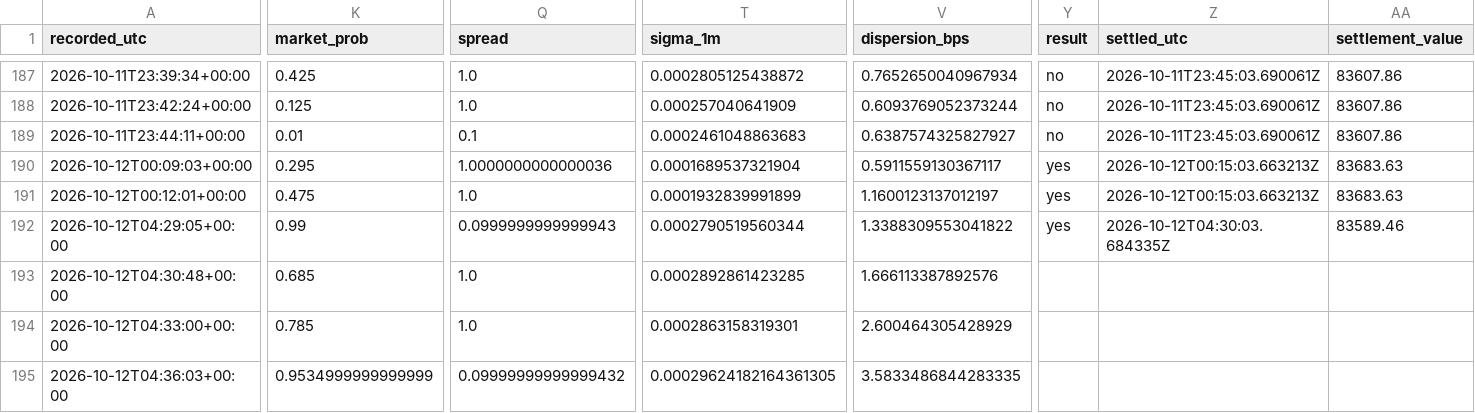
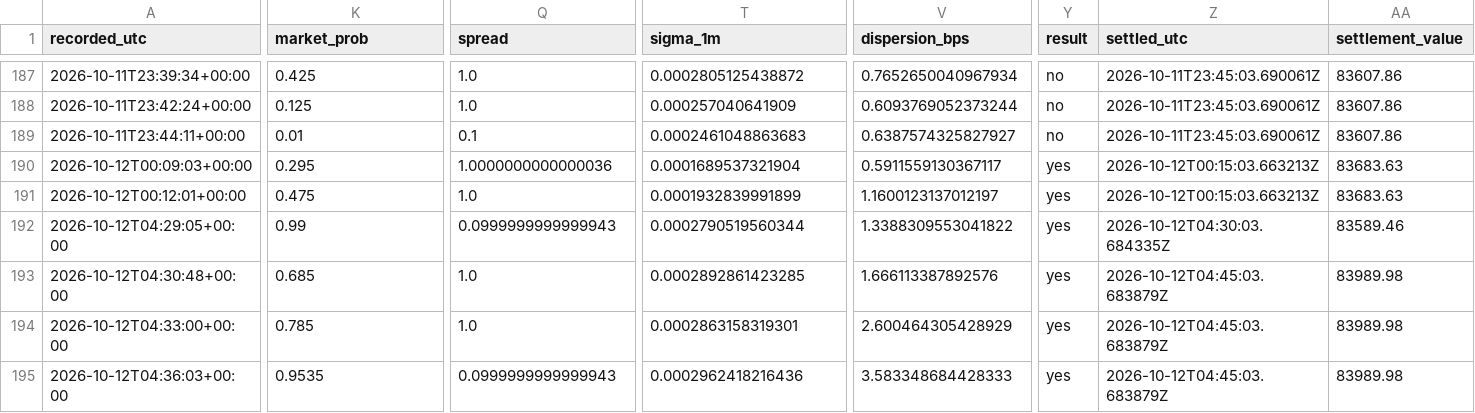
Before and after one commit to angelmoz881-collab/btc-kalshi-dashboard, a CSV file: data/btc_kalshi_learning.csv, drawn as a sheet; only a part is shown, gaps mark what is left out; the diff covers the shown part only; the diff names each change by its address in the sheet, - before the commit and + after, or states it on an @@ line.

Commit message:
Update BTC Kalshi adaptive learning history

```diff
--- a/data/btc_kalshi_learning.csv
+++ b/data/btc_kalshi_learning.csv
-Y193:Y195 (result): (empty)
+Y193:Y195 (result): yes
-Z193:Z195 (settled_utc): (empty)
+Z193:Z195 (settled_utc): 2026-10-12T04:45:03.683879Z
-AA193:AA195 (settlement_value): (empty)
+AA193:AA195 (settlement_value): 83989.98
-K195 (market_prob): 0.9534999999999999
+K195 (market_prob): 0.9535
-Q195 (spread): 0.09999999999999432
+Q195 (spread): 0.0999999999999943
-T195 (sigma_1m): 0.00029624182164361305
+T195 (sigma_1m): 0.0002962418216436
-V195 (dispersion_bps): 3.5833486844283335
+V195 (dispersion_bps): 3.583348684428333
```
Also changed, not shown: 1 edited cell elsewhere in this file.
